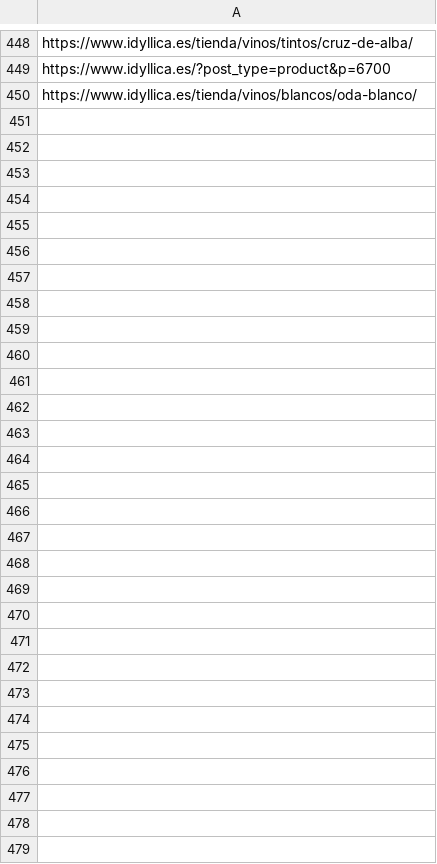
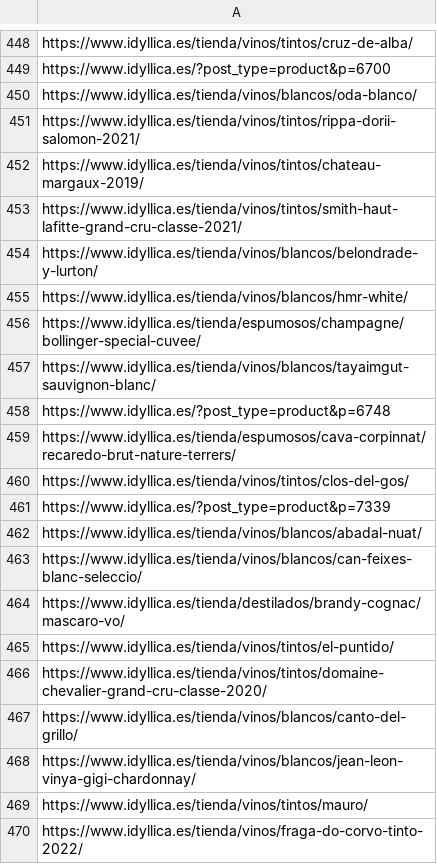
Before and after one commit to jcarrasquet/Seo_Idyllica, a CSV file: enviados_a_google.csv, drawn as a sheet; only a part is shown, gaps mark what is left out; the diff covers the shown part only; the diff names each change by its address in the sheet, - before the commit and + after, or states it on an @@ line.

```diff
--- a/enviados_a_google.csv
+++ b/enviados_a_google.csv
+row 451: https://www.idyllica.es/tienda/vinos/tintos/rippa-dorii-salomon-2021/
+row 452: https://www.idyllica.es/tienda/vinos/tintos/chateau-margaux-2019/
+row 453: https://www.idyllica.es/tienda/vinos/tintos/smith-haut-lafitte-grand-cru-classe-2021/
+row 454: https://www.idyllica.es/tienda/vinos/blancos/belondrade-y-lurton/
+row 455: https://www.idyllica.es/tienda/vinos/blancos/hmr-white/
+row 456: https://www.idyllica.es/tienda/espumosos/champagne/bollinger-special-cuvee/
+row 457: https://www.idyllica.es/tienda/vinos/blancos/tayaimgut-sauvignon-blanc/
+row 458: https://www.idyllica.es/?post_type=product&p=6748
+row 459: https://www.idyllica.es/tienda/espumosos/cava-corpinnat/recaredo-brut-nature-terrers/
+row 460: https://www.idyllica.es/tienda/vinos/tintos/clos-del-gos/
+row 461: https://www.idyllica.es/?post_type=product&p=7339
+row 462: https://www.idyllica.es/tienda/vinos/blancos/abadal-nuat/
+row 463: https://www.idyllica.es/tienda/vinos/blancos/can-feixes-blanc-seleccio/
+row 464: https://www.idyllica.es/tienda/destilados/brandy-cognac/mascaro-vo/
+row 465: https://www.idyllica.es/tienda/vinos/tintos/el-puntido/
+row 466: https://www.idyllica.es/tienda/vinos/tintos/domaine-chevalier-grand-cru-classe-2020/
+row 467: https://www.idyllica.es/tienda/vinos/blancos/canto-del-grillo/
+row 468: https://www.idyllica.es/tienda/vinos/blancos/jean-leon-vinya-gigi-chardonnay/
+row 469: https://www.idyllica.es/tienda/vinos/tintos/mauro/
+row 470: https://www.idyllica.es/tienda/vinos/fraga-do-corvo-tinto-2022/
```
Also changed, not shown: 10 added rows elsewhere in this file, 1 other file.
